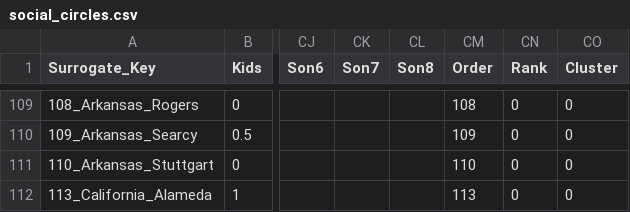
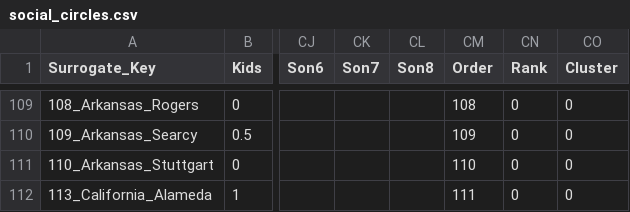
Before and after one commit to daybreaksocialcircles/groupcluster, a CSV file: social_circles.csv, drawn as a sheet; only a part is shown, gaps mark what is left out; the diff names each change by its address in the sheet, - before the commit and + after, or states it on an @@ line.

Commit message:
Update social_circles.csv

```diff
--- a/social_circles.csv
+++ b/social_circles.csv
-CM112 (Order): 113
+CM112 (Order): 111
```
